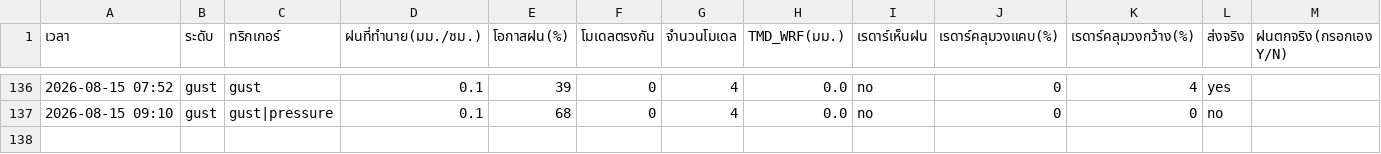
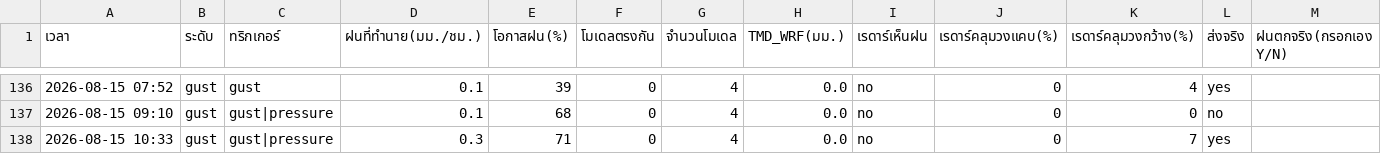
Before and after one commit to supramitj-sys/rain-alert, a CSV file: alert_log.csv, drawn as a sheet; only a part is shown, gaps mark what is left out; the diff names each change by its address in the sheet, - before the commit and + after, or states it on an @@ line.

```diff
--- a/alert_log.csv
+++ b/alert_log.csv
+row 138: 2026-08-15 10:33 | gust | gust|pressure | 0.3 | 71 | 0 | 4 | 0.0 | no | 0 | 7 | yes
```
Also changed, not shown: radar_watch.csv.
